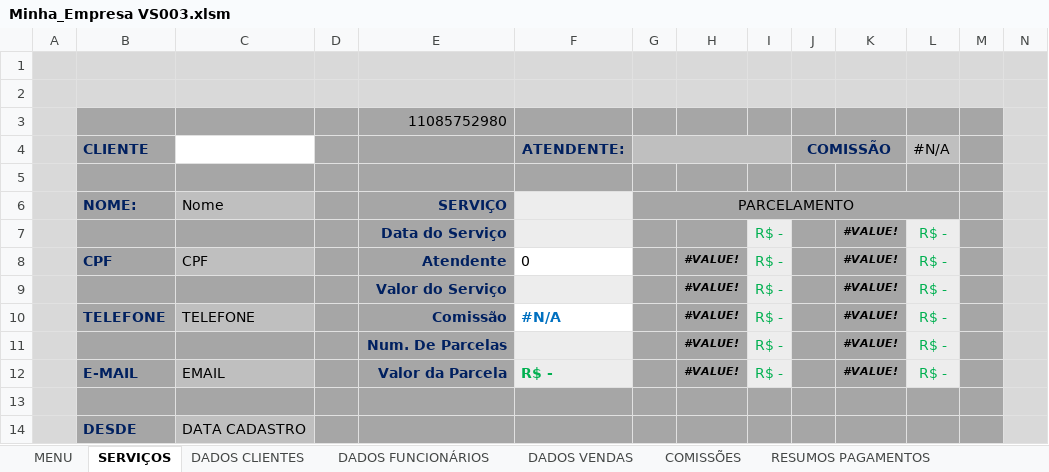
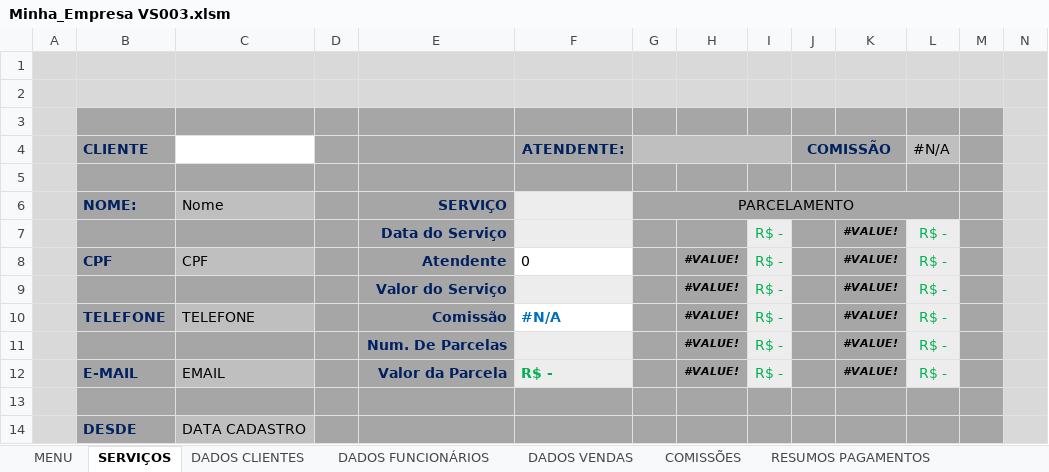
Before and after one commit to Guerreiro015/ALURA, an Excel workbook: Minha_Empresa VS003.xlsm, sheet SERVIÇOS, drawn as a sheet; values as stored, in another font and other column widths than the file's, no borders; charts and pictures not drawn; the diff names each change by its address in the sheet, - before the commit and + after, or states it on an @@ line.

```diff
--- a/Minha_Empresa VS003.xlsm (sheet SERVIÇOS)
+++ b/Minha_Empresa VS003.xlsm (sheet SERVIÇOS)
-E3: 11085752980
+E3: (empty)
```
Also changed, not shown: sheet RESUMOS COMISSÕES, charts or pictures.
